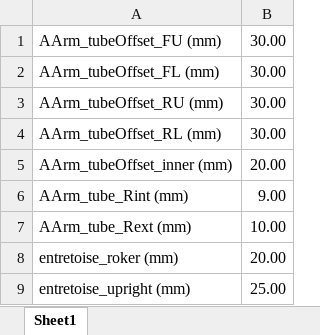
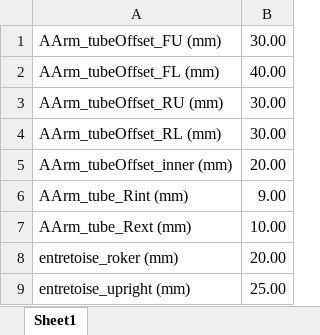
Before and after one commit to EOSCogniton/ELIZ-2021, an Excel workbook: SU_Suspension/params.xlsx, sheet Sheet1, drawn as a sheet; values as stored, in another font and other column widths than the file's, no borders; the diff names each change by its address in the sheet, - before the commit and + after, or states it on an @@ line.

```diff
--- a/SU_Suspension/params.xlsx (sheet Sheet1)
+++ b/SU_Suspension/params.xlsx (sheet Sheet1)
-B2: 30.00
+B2: 40.00
```
Also changed, not shown: 17 other files.
